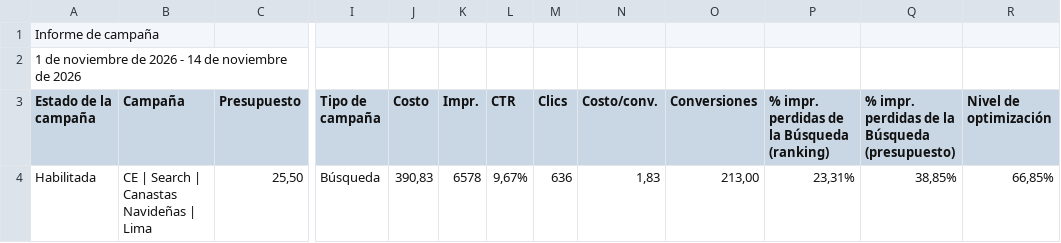
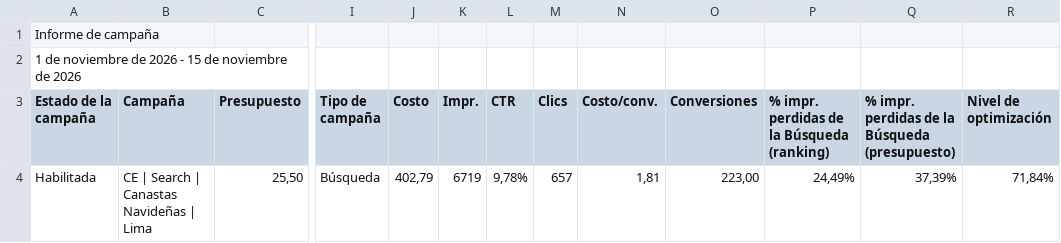
Before and after one commit to jorgeluis666/Hers, a CSV file: data/csv-backups/drive/Hers noviembre 2026.csv, drawn as a sheet; only a part is shown, gaps mark what is left out; the diff names each change by its address in the sheet, - before the commit and + after, or states it on an @@ line.

```diff
--- a/data/csv-backups/drive/Hers noviembre 2026.csv
+++ b/data/csv-backups/drive/Hers noviembre 2026.csv
-A2 (Estado de la campaña): …2026 - 14 de noviembre…
+A2 (Estado de la campaña): …2026 - 15 de noviembre…
-J4 (Costo): 390,83
+J4 (Costo): 402,79
-K4 (Impr.): 6578
+K4 (Impr.): 6719
-L4 (CTR): 9,67%
+L4 (CTR): 9,78%
-M4 (Clics): 636
+M4 (Clics): 657
-N4 (Costo/conv.): 1,83
+N4 (Costo/conv.): 1,81
-O4 (Conversiones): 213,00
+O4 (Conversiones): 223,00
-P4: 23,31%
+P4: 24,49%
-Q4: 38,85%
+Q4: 37,39%
-R4 (Nivel de optimización): 66,85%
+R4 (Nivel de optimización): 71,84%
```
Also changed, not shown: data/csv-backups/drive/Hers octubre 2026.csv, data/csv-backups/keywords/Hers KW noviembre 2026.csv, 6 other files.
